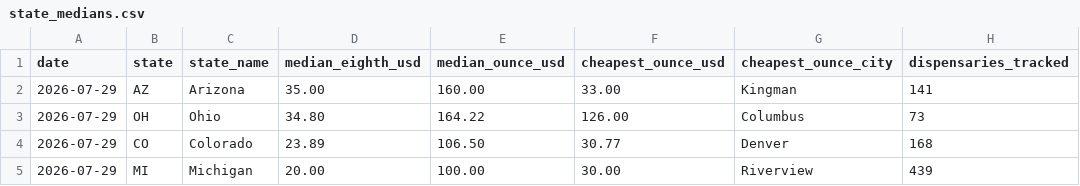
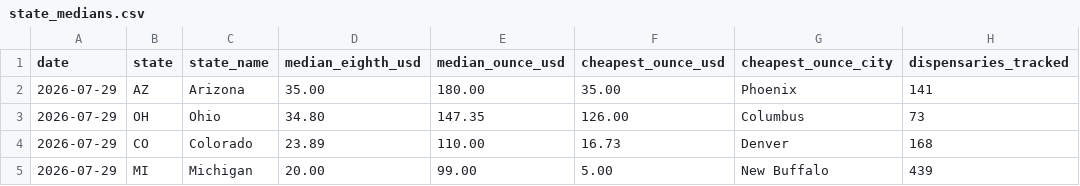
Before and after one commit to sarmis500-web/cannabis-price-index, a CSV file: data/2026-07/state_medians.csv, drawn as a sheet; only a part is shown; the diff names each change by its address in the sheet, - before the commit and + after, or states it on an @@ line.

Commit message:
data: split ounce medians by grade, and say so with a date
Ounce medians previously dropped every listing under $30 as implausible. That
one threshold was doing two incompatible jobs -- rejecting bad data AND deciding
what counted as an ounce -- and no value can do both. In Michigan it silently
excluded 4,597 real listings, 13% of all ounce prices, most of them shake and
trim that dispensaries genuinely sell at $19-$25.

Ounce medians are now whole flower only. The other grades are reported in a new
ounce_grades.csv rather than deleted or blended in, classified by the grade the
dispensary itself publishes rather than inferred from price. The lower bound
relaxes to $5, because a genuinely advertised $5 ounce is a real price.

Published ounce medians move: MI $100.00 -> $99.00, OH $164.22 -> $147.35,
AZ $160.00 -> $180.00, CO $106.50 -> $110.00. Arizona and Colorado RISE because
cheap shake had been pulling their flower medians down. Eighth prices and every
city figure are unaffected.

ounce_grades.csv is a new file rather than new columns, so anything already
parsing state_medians.csv or city_medians.csv by position keeps working.

README now carries a dated "Methodology changes" section, so a figure that moved
for a methodological reason can be told apart from one that moved because the
market did. Nine journalists hold links to this dataset.

```diff
--- a/data/2026-07/state_medians.csv
+++ b/data/2026-07/state_medians.csv
-E2 (median_ounce_usd): 160.00
+E2 (median_ounce_usd): 180.00
-F2 (cheapest_ounce_usd): 33.00
+F2 (cheapest_ounce_usd): 35.00
-G2 (cheapest_ounce_city): Kingman
+G2 (cheapest_ounce_city): Phoenix
-E3 (median_ounce_usd): 164.22
+E3 (median_ounce_usd): 147.35
-E4 (median_ounce_usd): 106.50
+E4 (median_ounce_usd): 110.00
-F4 (cheapest_ounce_usd): 30.77
+F4 (cheapest_ounce_usd): 16.73
-E5 (median_ounce_usd): 100.00
+E5 (median_ounce_usd): 99.00
-F5 (cheapest_ounce_usd): 30.00
+F5 (cheapest_ounce_usd): 5.00
-G5 (cheapest_ounce_city): Riverview
+G5 (cheapest_ounce_city): New Buffalo
```
Also changed, not shown: data/latest/state_medians.csv, 3 other files.
